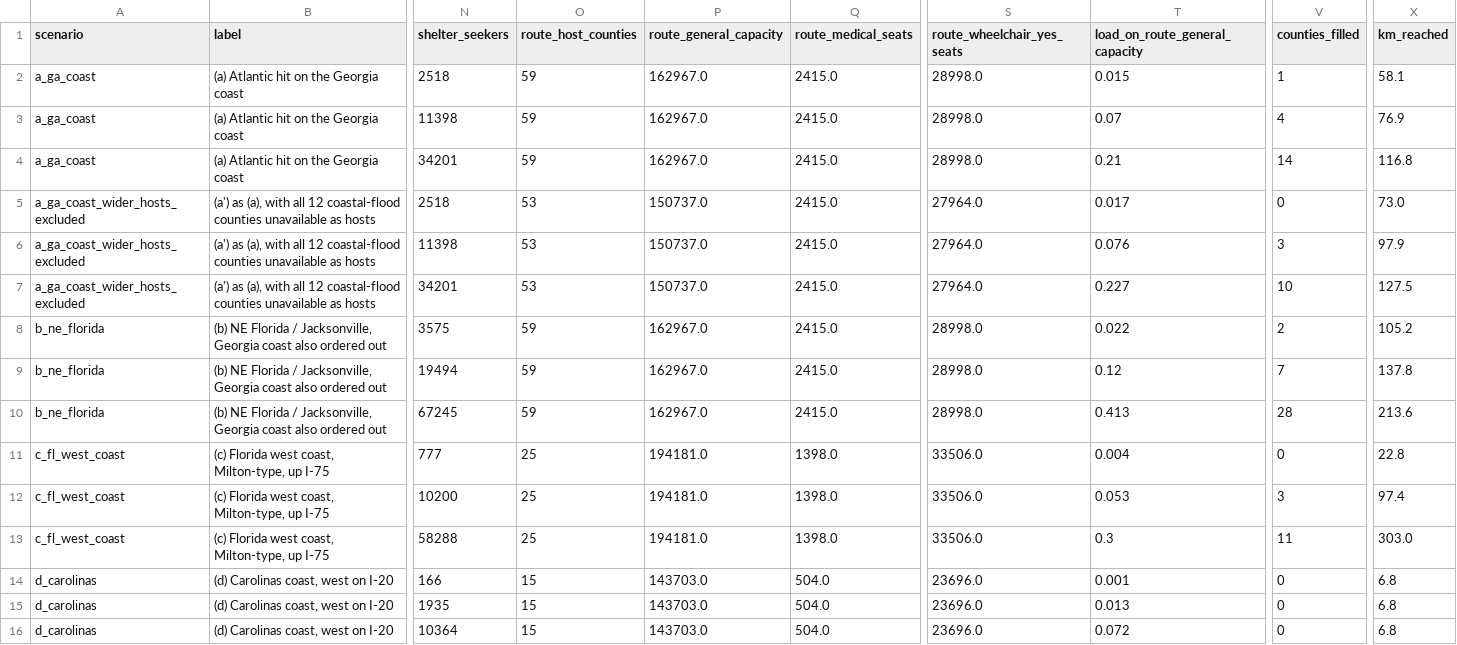
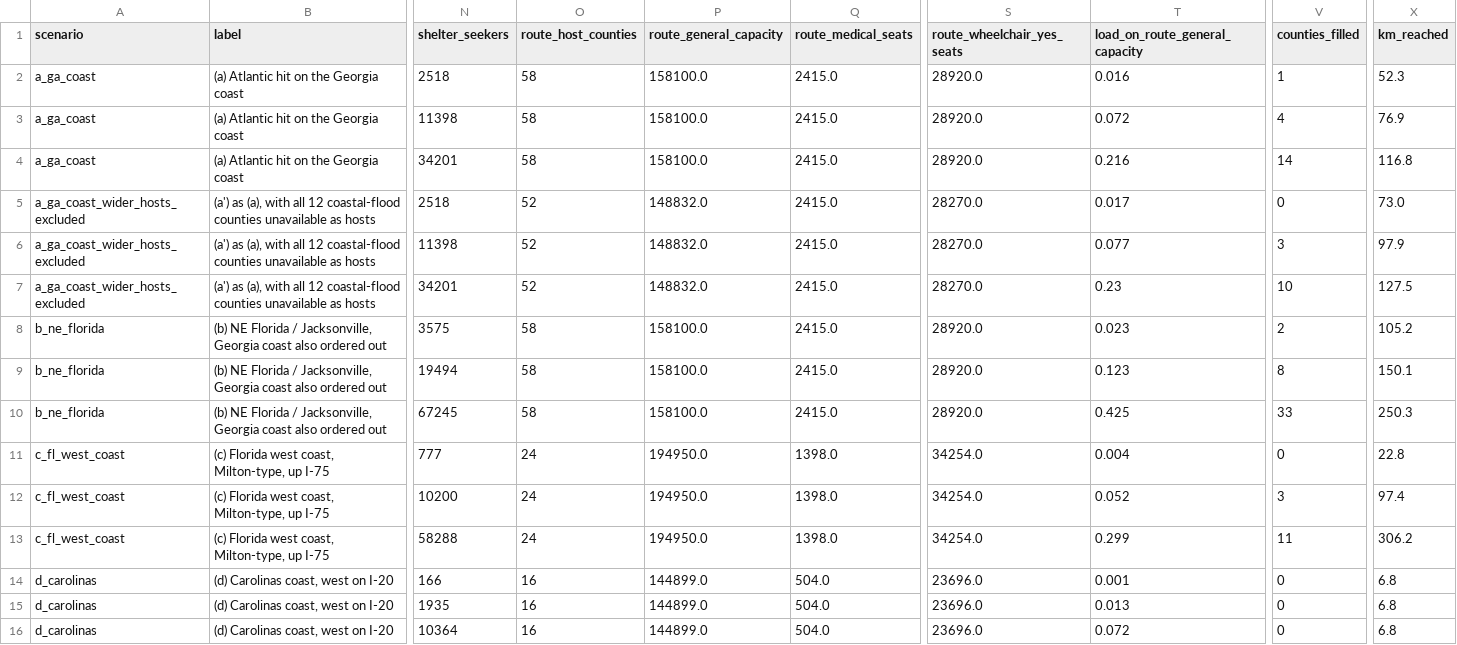
Before and after one commit to letsyedknow/team-9-atl, a CSV file: analysis/flow/out/scenario_summary.csv, drawn as a sheet; only a part is shown, gaps mark what is left out; the diff names each change by its address in the sheet, - before the commit and + after, or states it on an @@ line.

```diff
--- a/analysis/flow/out/scenario_summary.csv
+++ b/analysis/flow/out/scenario_summary.csv
-O2:O4 (route_host_counties): 59
+O2:O4 (route_host_counties): 58
-P2:P4 (route_general_capacity): 162967.0
+P2:P4 (route_general_capacity): 158100.0
-S2:S4 (route_wheelchair_yes_seats): 28998.0
+S2:S4 (route_wheelchair_yes_seats): 28920.0
-T2 (load_on_route_general_capacity): 0.015
+T2 (load_on_route_general_capacity): 0.016
-X2 (km_reached): 58.1
+X2 (km_reached): 52.3
-T3 (load_on_route_general_capacity): 0.07
+T3 (load_on_route_general_capacity): 0.072
-T4 (load_on_route_general_capacity): 0.21
+T4 (load_on_route_general_capacity): 0.216
-O5:O7 (route_host_counties): 53
+O5:O7 (route_host_counties): 52
-P5:P7 (route_general_capacity): 150737.0
+P5:P7 (route_general_capacity): 148832.0
-S5:S7 (route_wheelchair_yes_seats): 27964.0
+S5:S7 (route_wheelchair_yes_seats): 28270.0
-T6 (load_on_route_general_capacity): 0.076
+T6 (load_on_route_general_capacity): 0.077
-T7 (load_on_route_general_capacity): 0.227
+T7 (load_on_route_general_capacity): 0.23
-O8:O10 (route_host_counties): 59
+O8:O10 (route_host_counties): 58
-P8:P10 (route_general_capacity): 162967.0
+P8:P10 (route_general_capacity): 158100.0
-S8:S10 (route_wheelchair_yes_seats): 28998.0
+S8:S10 (route_wheelchair_yes_seats): 28920.0
-T8 (load_on_route_general_capacity): 0.022
+T8 (load_on_route_general_capacity): 0.023
-T9 (load_on_route_general_capacity): 0.12
+T9 (load_on_route_general_capacity): 0.123
-V9 (counties_filled): 7
+V9 (counties_filled): 8
-X9 (km_reached): 137.8
+X9 (km_reached): 150.1
-T10 (load_on_route_general_capacity): 0.413
+T10 (load_on_route_general_capacity): 0.425
-V10 (counties_filled): 28
+V10 (counties_filled): 33
-X10 (km_reached): 213.6
+X10 (km_reached): 250.3
-O11:O13 (route_host_counties): 25
+O11:O13 (route_host_counties): 24
-P11:P13 (route_general_capacity): 194181.0
+P11:P13 (route_general_capacity): 194950.0
-S11:S13 (route_wheelchair_yes_seats): 33506.0
+S11:S13 (route_wheelchair_yes_seats): 34254.0
-T12 (load_on_route_general_capacity): 0.053
+T12 (load_on_route_general_capacity): 0.052
-T13 (load_on_route_general_capacity): 0.3
+T13 (load_on_route_general_capacity): 0.299
-X13 (km_reached): 303.0
+X13 (km_reached): 306.2
-O14:O16 (route_host_counties): 15
+O14:O16 (route_host_counties): 16
-P14:P16 (route_general_capacity): 143703.0
+P14:P16 (route_general_capacity): 144899.0
```
Also changed, not shown: analysis/flow/out/scenario_host_fill.csv, 3 other files.
